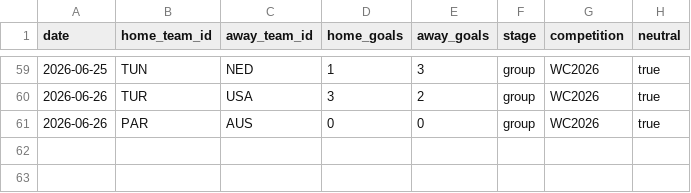
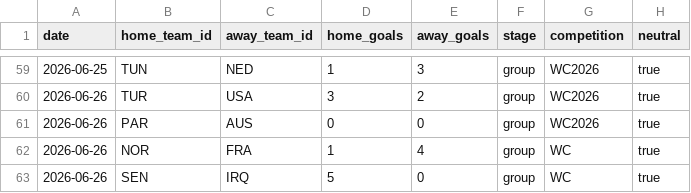
Before and after one commit to camh000/World-cup-predictor, a CSV file: data/results.csv, drawn as a sheet; only a part is shown, gaps mark what is left out.

Commit message:
Live update: results / closing-line odds

```diff
--- a/data/results.csv
+++ b/data/results.csv
@@ -61 +61,3 @@ date,home_team_id,away_team_id,home_goals,away_goals,stage,competition,neutral
 2026-06-26,PAR,AUS,0,0,group,WC2026,true
+2026-06-26,NOR,FRA,1,4,group,WC,true
+2026-06-26,SEN,IRQ,5,0,group,WC,true
```
Also changed, not shown: data/predictions.csv, data/ratings_history.csv, 2 other files.
